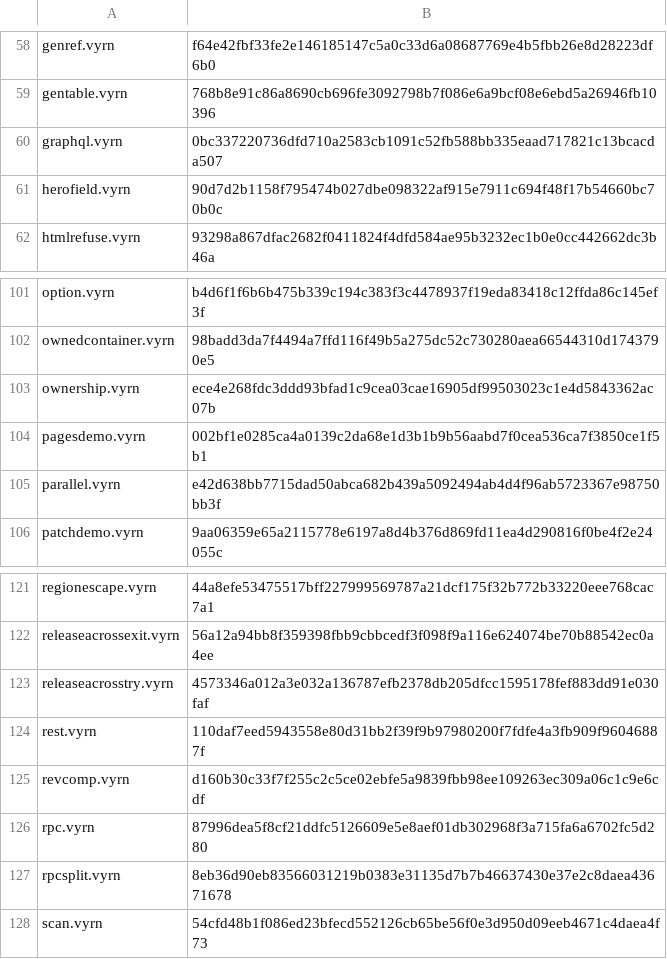
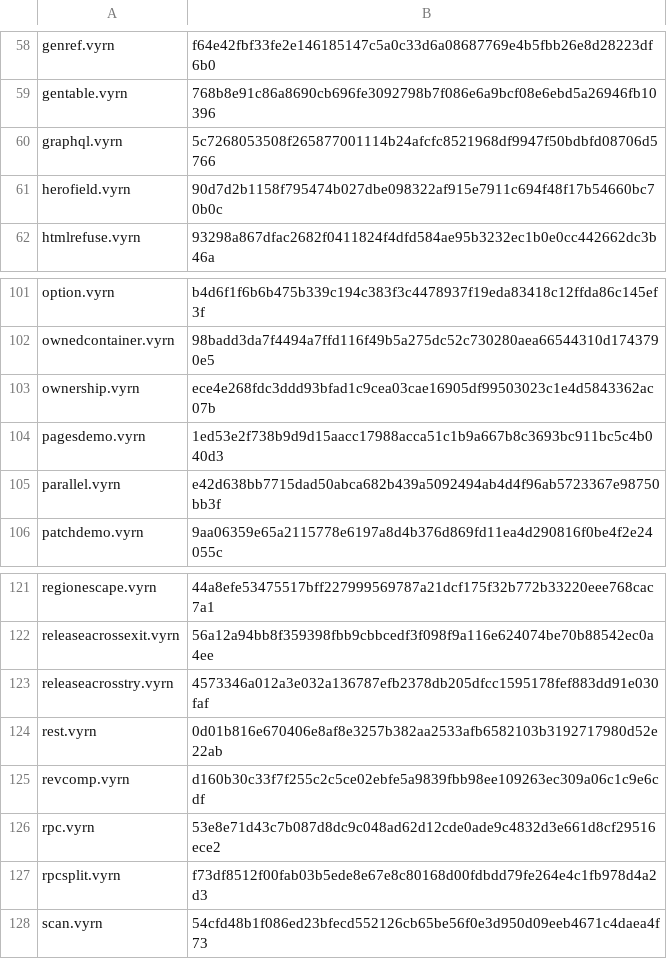
Before and after one commit to vyrn-lang/vyrn, a TSV file: rfcs/census/wasm-sha256.tsv, drawn as a sheet; only a part is shown, gaps mark what is left out.

Commit message:
test(cli): the manifest follows five generated modules whose data base moved by four bytes
Track ej migrated std/rpc, std/graphql and std/connect to type arguments and its manifest line was cut off. wasm2wat old against new for rpc, rest and graphql: the same number of lines, every difference an i32.const data address or a data segment shifted by four bytes, no instruction changed. CI's fixtures and the native route passed on these bytes.

```diff
--- a/rfcs/census/wasm-sha256.tsv
+++ b/rfcs/census/wasm-sha256.tsv
@@ -59,3 +59,3 @@ genref.vyrn	f64e42fbf33fe2e146185147c5a0c33d6a08687769e4b5fbb26e8d28223df6b0
 gentable.vyrn	768b8e91c86a8690cb696fe3092798b7f086e6a9bcf08e6ebd5a26946fb10396
-graphql.vyrn	0bc337220736dfd710a2583cb1091c52fb588bb335eaad717821c13bcacda507
+graphql.vyrn	5c7268053508f265877001114b24afcfc8521968df9947f50bdbfd08706d5766
 herofield.vyrn	90d7d2b1158f795474b027dbe098322af915e7911c694f48f17b54660bc70b0c
@@ -103,3 +103,3 @@ ownedcontainer.vyrn	98badd3da7f4494a7ffd116f49b5a275dc52c730280aea66544310d17437
 ownership.vyrn	ece4e268fdc3ddd93bfad1c9cea03cae16905df99503023c1e4d5843362ac07b
-pagesdemo.vyrn	002bf1e0285ca4a0139c2da68e1d3b1b9b56aabd7f0cea536ca7f3850ce1f5b1
+pagesdemo.vyrn	1ed53e2f738b9d9d15aacc17988acca51c1b9a667b8c3693bc911bc5c4b040d3
 parallel.vyrn	e42d638bb7715dad50abca682b439a5092494ab4d4f96ab5723367e98750bb3f
@@ -123,6 +123,6 @@ releaseacrossexit.vyrn	56a12a94bb8f359398fbb9cbbcedf3f098f9a116e624074be70b88542
 releaseacrosstry.vyrn	4573346a012a3e032a136787efb2378db205dfcc1595178fef883dd91e030faf
-rest.vyrn	110daf7eed5943558e80d31bb2f39f9b97980200f7fdfe4a3fb909f96046887f
+rest.vyrn	0d01b816e670406e8af8e3257b382aa2533afb6582103b3192717980d52e22ab
 revcomp.vyrn	d160b30c33f7f255c2c5ce02ebfe5a9839fbb98ee109263ec309a06c1c9e6cdf
-rpc.vyrn	87996dea5f8cf21ddfc5126609e5e8aef01db302968f3a715fa6a6702fc5d280
-rpcsplit.vyrn	8eb36d90eb83566031219b0383e31135d7b7b46637430e37e2c8daea43671678
+rpc.vyrn	53e8e71d43c7b087d8dc9c048ad62d12cde0ade9c4832d3e661d8cf29516ece2
+rpcsplit.vyrn	f73df8512f00fab03b5ede8e67e8c80168d00fdbdd79fe264e4c1fb978d4a2d3
 scan.vyrn	54cfd48b1f086ed23bfecd552126cb65be56f0e3d950d09eeb4671c4daea4f73
```
Also changed, not shown: 1 other file.
